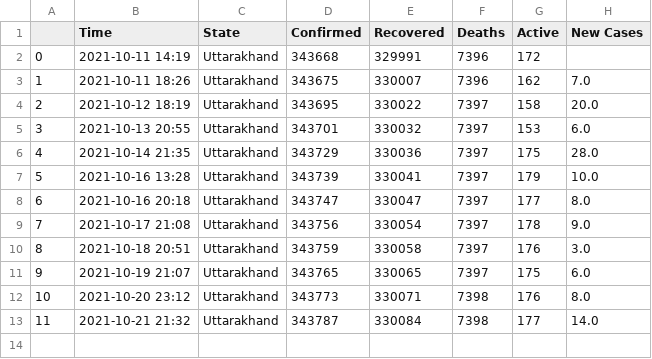
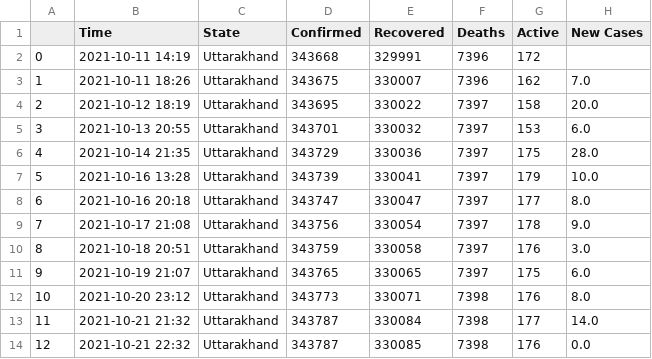
Before and after one commit to dakkshesh07/Covid19_India_Data, a CSV file: Uttarakhand/data-Uttarakhand.csv, drawn as a sheet.

```diff
--- a/Uttarakhand/data-Uttarakhand.csv
+++ b/Uttarakhand/data-Uttarakhand.csv
@@ -13 +13,2 @@
 11,2021-10-21 21:32,Uttarakhand,343787,330084,7398,177,14.0
+12,2021-10-21 22:32,Uttarakhand,343787,330085,7398,176,0.0
```
Also changed, not shown: Assam/data-Assam.csv, Total/data-Total.csv.
